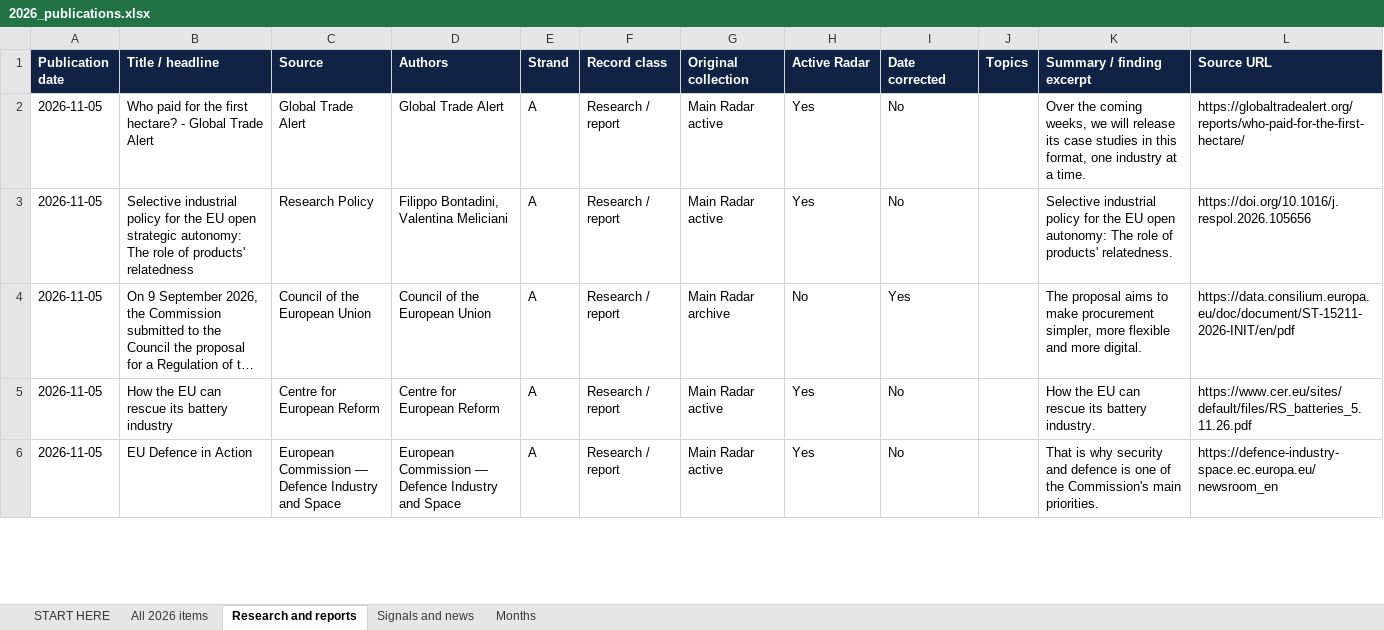
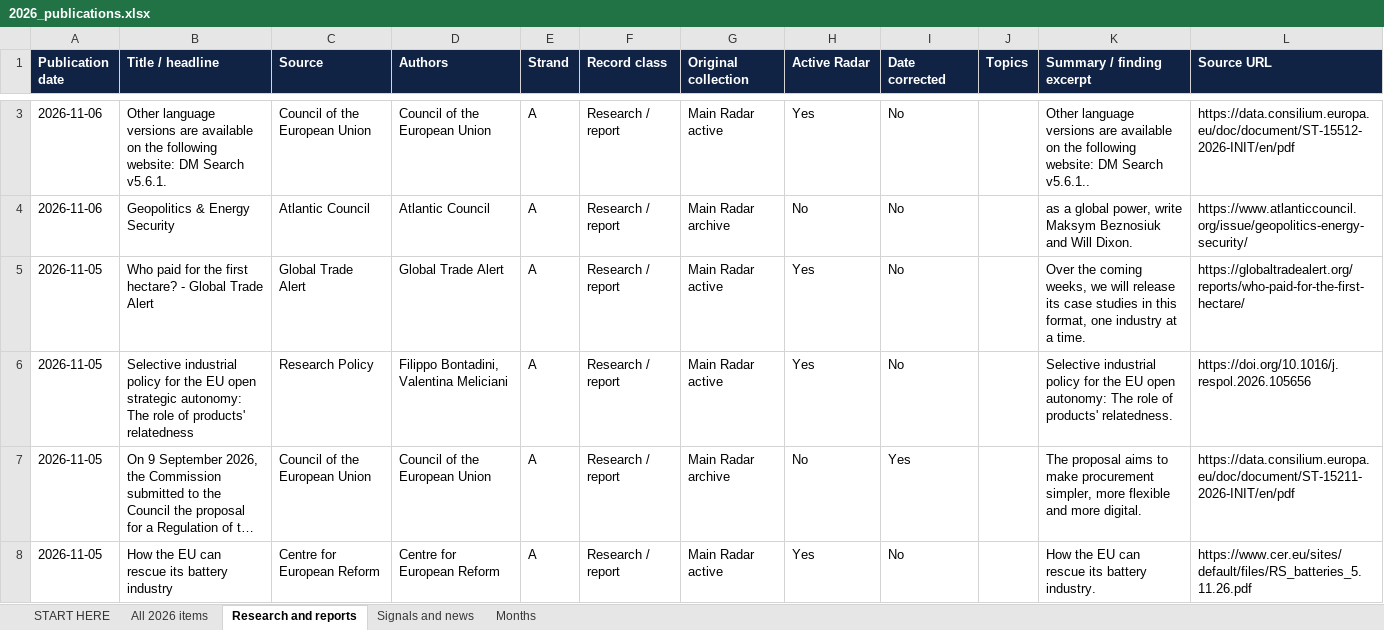
Before and after one commit to vevirm/Europe, an Excel workbook: 2026-stuff/2026_publications.xlsx, sheet Research and reports, drawn as a sheet; only a part is shown, gaps mark what is left out; the shorter side is filled out with more unchanged rows; long unchanged cells end in …; values as stored, in another font and other column widths than the file's, no borders; the diff covers the shown part only; the diff names each change by its address in the sheet, - before the commit and + after, or states it on an @@ line.

```diff
--- a/2026-stuff/2026_publications.xlsx (sheet Research and reports)
+++ b/2026-stuff/2026_publications.xlsx (sheet Research and reports)
+row 3: 2026-11-06 | Other language versions are available on the following website: DM Search v5.6.1. | Council of the European Union | Council of the European Union | A | Research / report | Main Radar active | Yes | No |  | Other language versions are available on the following website: DM Search v5.6.1.. | https://data.consilium.europa.eu/doc/document/ST-15512-2026-INIT/en/pdf
+row 4: 2026-11-06 | Geopolitics & Energy Security | Atlantic Council | Atlantic Council | A | Research / report | Main Radar archive | No | No |  | as a global power, write Maksym Beznosiuk and Will Dixon. | https://www.atlanticcouncil.org/issue/geopolitics-energy-security/
```
Also changed, not shown: 5 added rows, 2 removed rows and 38 edited cells elsewhere in this sheet, sheet All 2026 items, sheet Months, sheet START HERE, 1 other file.
